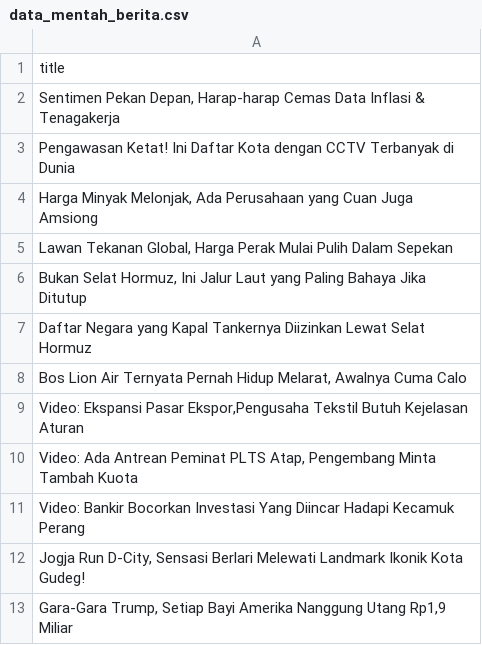
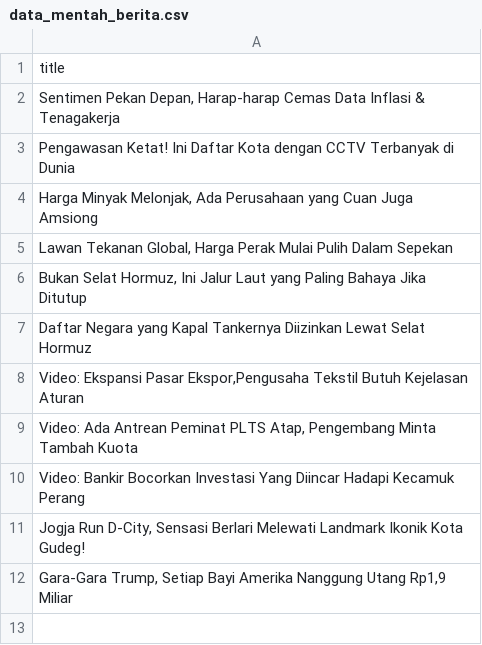
Before and after one commit to arjunsujarwo/arjun-portfolio, a CSV file: data_mentah_berita.csv, drawn as a sheet; the diff names each change by its address in the sheet, - before the commit and + after, or states it on an @@ line.

```diff
--- a/data_mentah_berita.csv
+++ b/data_mentah_berita.csv
-row 8: Bos Lion Air Ternyata Pernah Hidup Melarat, Awalnya Cuma Calo
```
Also changed, not shown: 2 other files.
